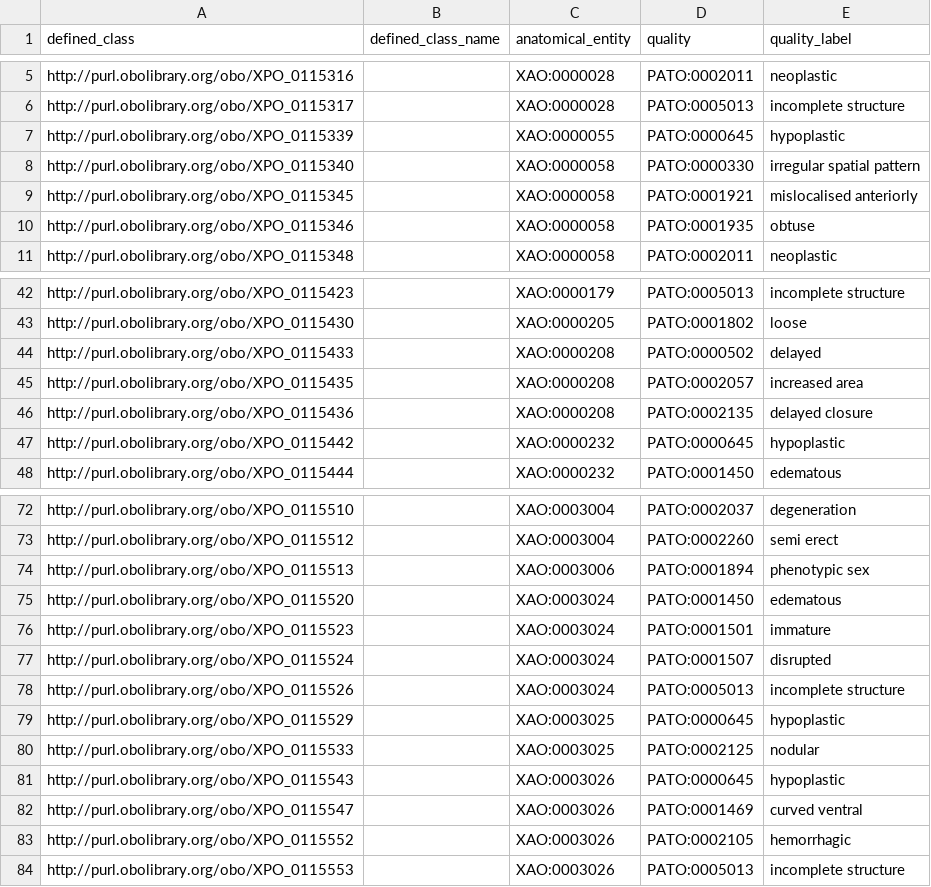
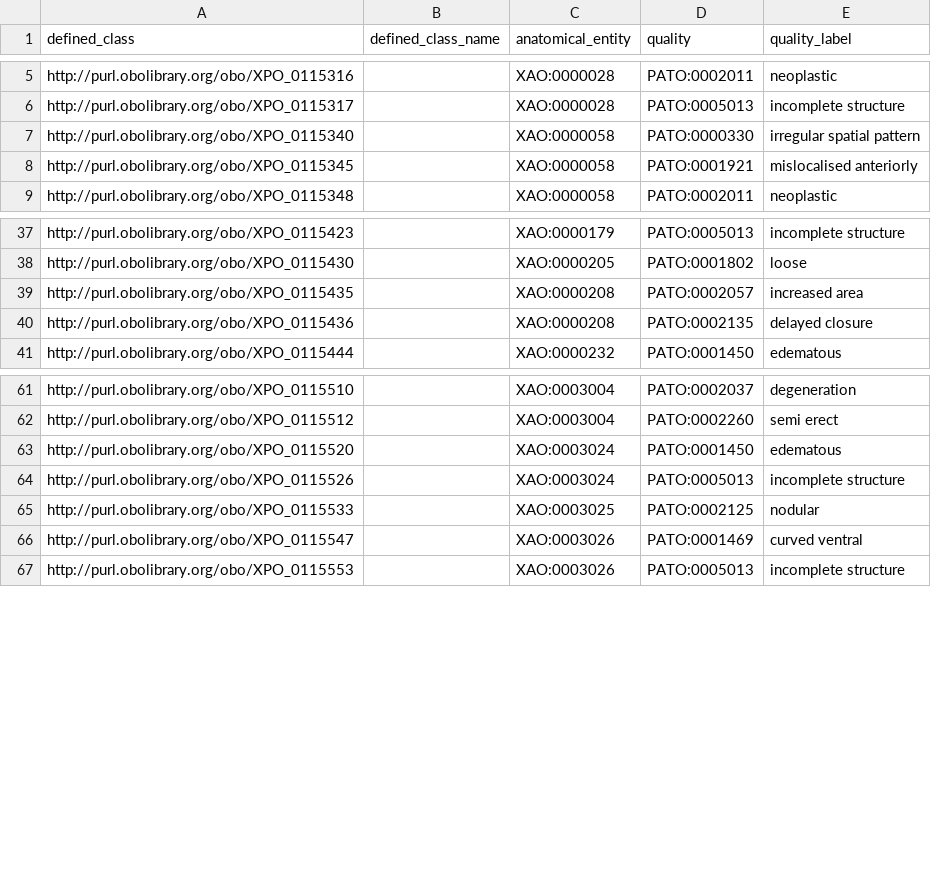
Before and after one commit to obophenotype/xenopus-phenotype-ontology, a TSV file: src/patterns/data/manual/xpoAnatomyTEMP.tsv, drawn as a sheet; only a part is shown, gaps mark what is left out; the diff covers the shown part only; the diff names each change by its address in the sheet, - before the commit and + after, or states it on an @@ line.

```diff
--- a/src/patterns/data/manual/xpoAnatomyTEMP.tsv
+++ b/src/patterns/data/manual/xpoAnatomyTEMP.tsv
-row 7: http://purl.obolibrary.org/obo/XPO_0115339 |  | XAO:0000055 | PATO:0000645 | hypoplastic
-row 10: http://purl.obolibrary.org/obo/XPO_0115346 |  | XAO:0000058 | PATO:0001935 | obtuse
-row 44: http://purl.obolibrary.org/obo/XPO_0115433 |  | XAO:0000208 | PATO:0000502 | delayed
-row 47: http://purl.obolibrary.org/obo/XPO_0115442 |  | XAO:0000232 | PATO:0000645 | hypoplastic
-row 74: http://purl.obolibrary.org/obo/XPO_0115513 |  | XAO:0003006 | PATO:0001894 | phenotypic sex
-row 76: http://purl.obolibrary.org/obo/XPO_0115523 |  | XAO:0003024 | PATO:0001501 | immature
-row 77: http://purl.obolibrary.org/obo/XPO_0115524 |  | XAO:0003024 | PATO:0001507 | disrupted
-row 79: http://purl.obolibrary.org/obo/XPO_0115529 |  | XAO:0003025 | PATO:0000645 | hypoplastic
-row 81: http://purl.obolibrary.org/obo/XPO_0115543 |  | XAO:0003026 | PATO:0000645 | hypoplastic
-row 83: http://purl.obolibrary.org/obo/XPO_0115552 |  | XAO:0003026 | PATO:0002105 | hemorrhagic
```
Also changed, not shown: 22 removed rows elsewhere in this file, src/patterns/templates/xpo-replaced.tsv.
